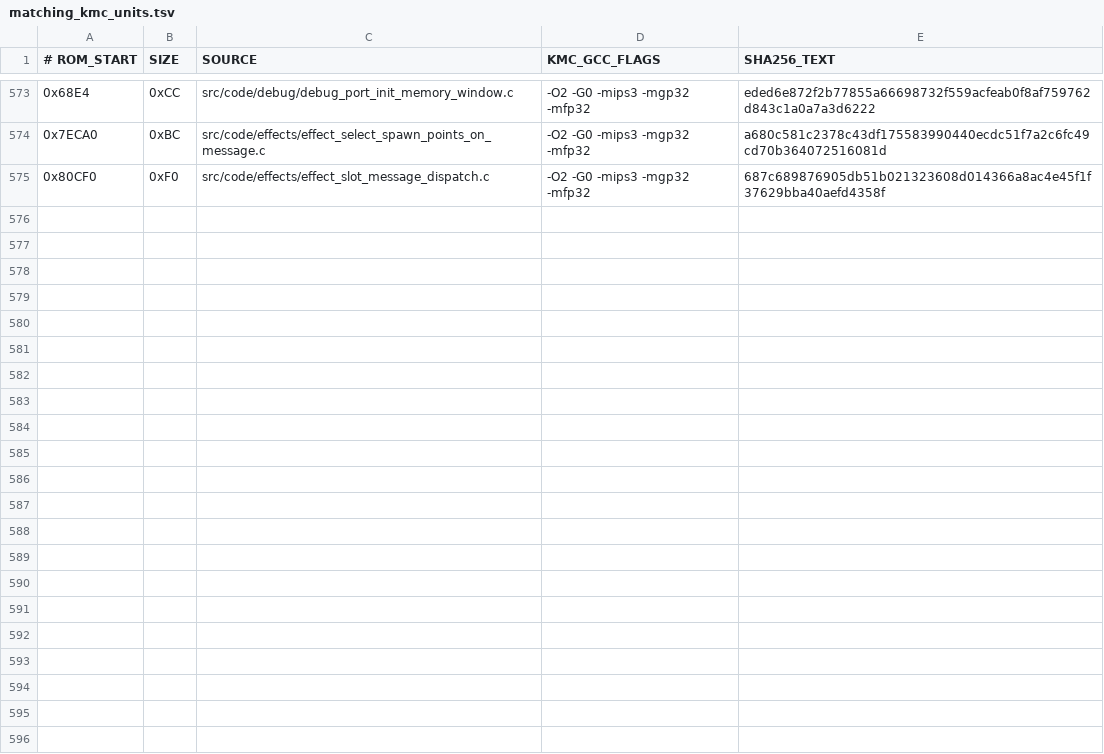
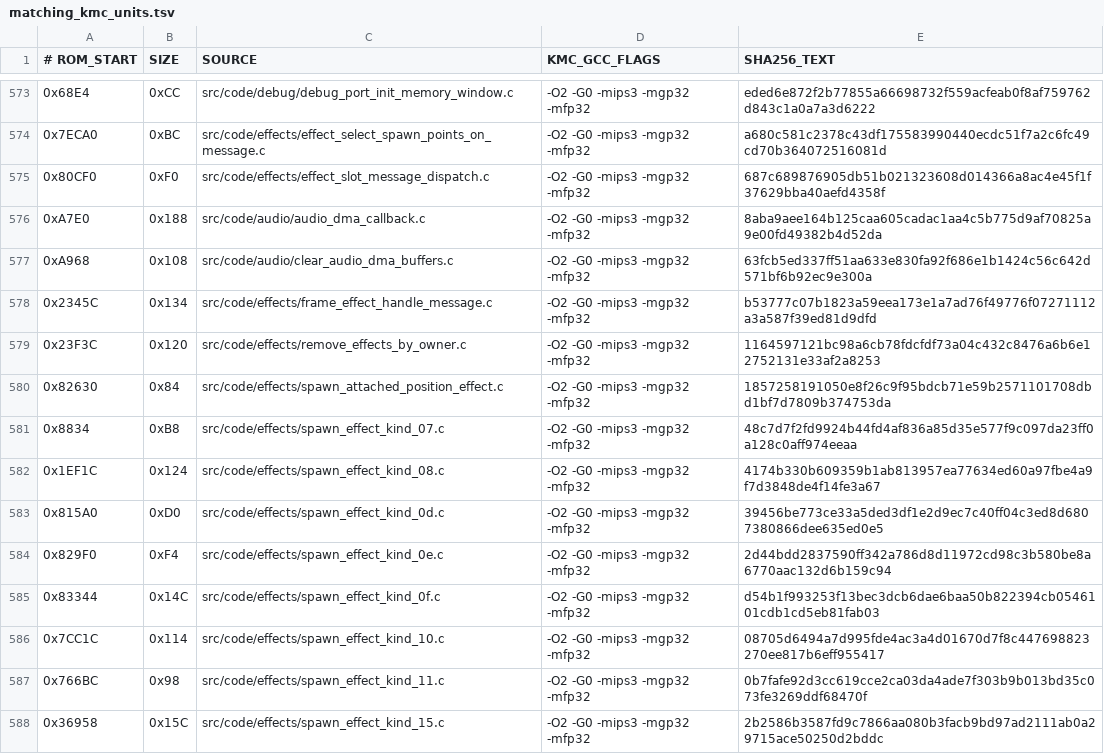
Before and after one commit to TheGh0stShip/BattleTanx, a TSV file: config/us/matching_kmc_units.tsv, drawn as a sheet; only a part is shown, gaps mark what is left out; the diff covers the shown part only.

Commit message:
Recover audio DMA and effect construction routines

```diff
--- a/config/us/matching_kmc_units.tsv
+++ b/config/us/matching_kmc_units.tsv
@@ -575 +575,14 @@
 0x80CF0	0xF0	src/code/effects/effect_slot_message_dispatch.c	-O2 -G0 -mips3 -mgp32 -mfp32	687c689876905db51b021323608d014366a8ac4e45f1f37629bba40aefd4358f
+0xA7E0	0x188	src/code/audio/audio_dma_callback.c	-O2 -G0 -mips3 -mgp32 -mfp32	8aba9aee164b125caa605cadac1aa4c5b775d9af70825a9e00fd49382b4d52da
+0xA968	0x108	src/code/audio/clear_audio_dma_buffers.c	-O2 -G0 -mips3 -mgp32 -mfp32	63fcb5ed337ff51aa633e830fa92f686e1b1424c56c642d571bf6b92ec9e300a
+0x2345C	0x134	src/code/effects/frame_effect_handle_message.c	-O2 -G0 -mips3 -mgp32 -mfp32	b53777c07b1823a59eea173e1a7ad76f49776f07271112a3a587f39ed81d9dfd
+0x23F3C	0x120	src/code/effects/remove_effects_by_owner.c	-O2 -G0 -mips3 -mgp32 -mfp32	1164597121bc98a6cb78fdcfdf73a04c432c8476a6b6e12752131e33af2a8253
+0x82630	0x84	src/code/effects/spawn_attached_position_effect.c	-O2 -G0 -mips3 -mgp32 -mfp32	1857258191050e8f26c9f95bdcb71e59b2571101708dbd1bf7d7809b374753da
+0x8834	0xB8	src/code/effects/spawn_effect_kind_07.c	-O2 -G0 -mips3 -mgp32 -mfp32	48c7d7f2fd9924b44fd4af836a85d35e577f9c097da23ff0a128c0aff974eeaa
+0x1EF1C	0x124	src/code/effects/spawn_effect_kind_08.c	-O2 -G0 -mips3 -mgp32 -mfp32	4174b330b609359b1ab813957ea77634ed60a97fbe4a9f7d3848de4f14fe3a67
+0x815A0	0xD0	src/code/effects/spawn_effect_kind_0d.c	-O2 -G0 -mips3 -mgp32 -mfp32	39456be773ce33a5ded3df1e2d9ec7c40ff04c3ed8d6807380866dee635ed0e5
+0x829F0	0xF4	src/code/effects/spawn_effect_kind_0e.c	-O2 -G0 -mips3 -mgp32 -mfp32	2d44bdd2837590ff342a786d8d11972cd98c3b580be8a6770aac132d6b159c94
+0x83344	0x14C	src/code/effects/spawn_effect_kind_0f.c	-O2 -G0 -mips3 -mgp32 -mfp32	d54b1f993253f13bec3dcb6dae6baa50b822394cb0546101cdb1cd5eb81fab03
+0x7CC1C	0x114	src/code/effects/spawn_effect_kind_10.c	-O2 -G0 -mips3 -mgp32 -mfp32	08705d6494a7d995fde4ac3a4d01670d7f8c447698823270ee817b6eff955417
+0x766BC	0x98	src/code/effects/spawn_effect_kind_11.c	-O2 -G0 -mips3 -mgp32 -mfp32	0b7fafe92d3cc619cce2ca03da4ade7f303b9b013bd35c073fe3269ddf68470f
+0x36958	0x15C	src/code/effects/spawn_effect_kind_15.c	-O2 -G0 -mips3 -mgp32 -mfp32	2b2586b3587fd9c7866aa080b3facb9bd97ad2111ab0a29715ace50250d2bddc
```
Also changed, not shown: 12 added rows elsewhere in this file, 29 other files.
